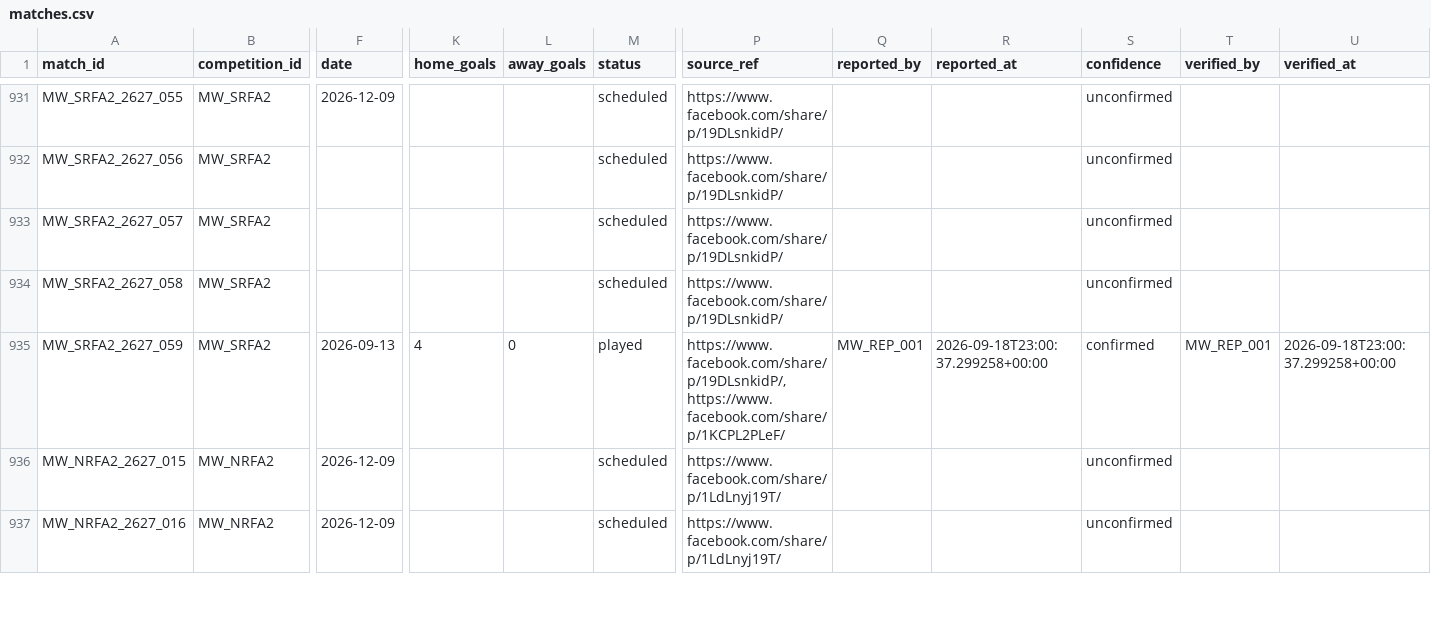
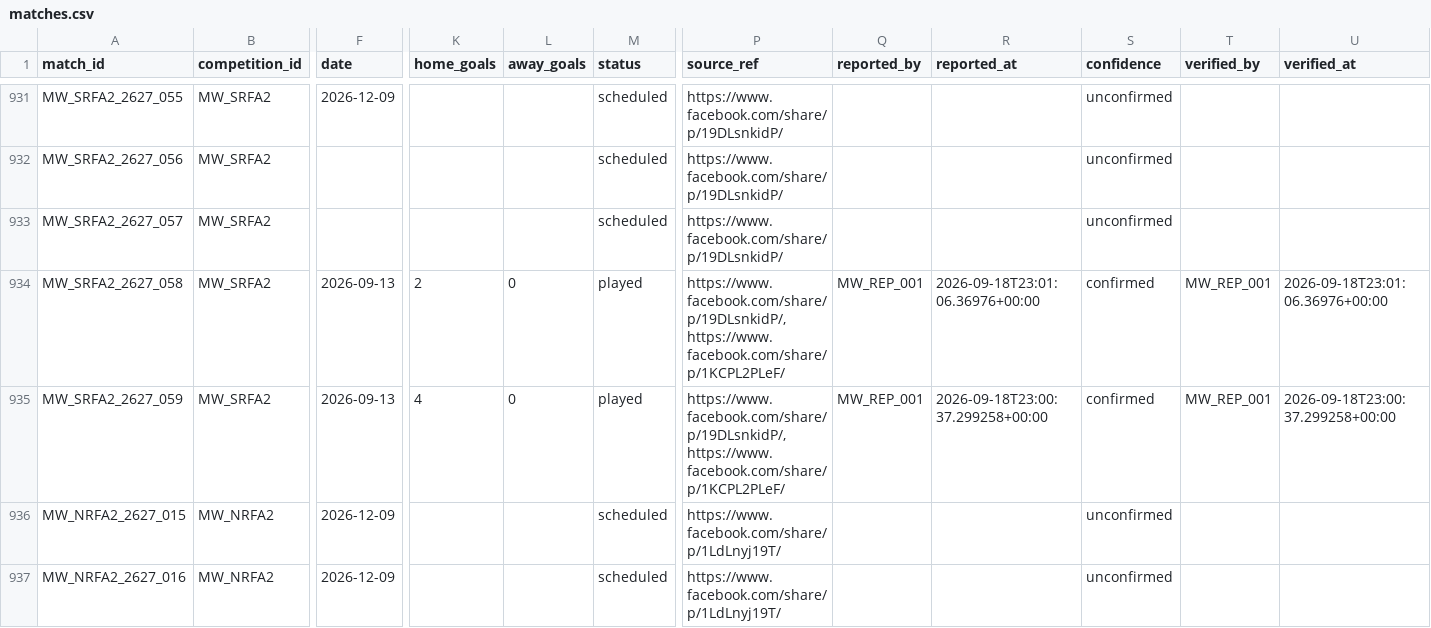
Before and after one commit to theboban5/fb-mw, a CSV file: data/canonical/matches.csv, drawn as a sheet; only a part is shown, gaps mark what is left out; the diff names each change by its address in the sheet, - before the commit and + after, or states it on an @@ line.

```diff
--- a/data/canonical/matches.csv
+++ b/data/canonical/matches.csv
-F934 (date): (empty)
+F934 (date): 2026-09-13
-K934 (home_goals): (empty)
+K934 (home_goals): 2
-L934 (away_goals): (empty)
+L934 (away_goals): 0
-M934 (status): scheduled
+M934 (status): played
-P934 (source_ref): https://www.facebook.com/share/p/19DLsnkidP/
+P934 (source_ref): https://www.facebook.com/share/p/19DLsnkidP/, https://www.facebook.com/share/p/1KCPL2PLeF/
-Q934 (reported_by): (empty)
+Q934 (reported_by): MW_REP_001
-R934 (reported_at): (empty)
+R934 (reported_at): 2026-09-18T23:01:06.36976+00:00
-S934 (confidence): unconfirmed
+S934 (confidence): confirmed
-T934 (verified_by): (empty)
+T934 (verified_by): MW_REP_001
-U934 (verified_at): (empty)
+U934 (verified_at): 2026-09-18T23:01:06.36976+00:00
```
